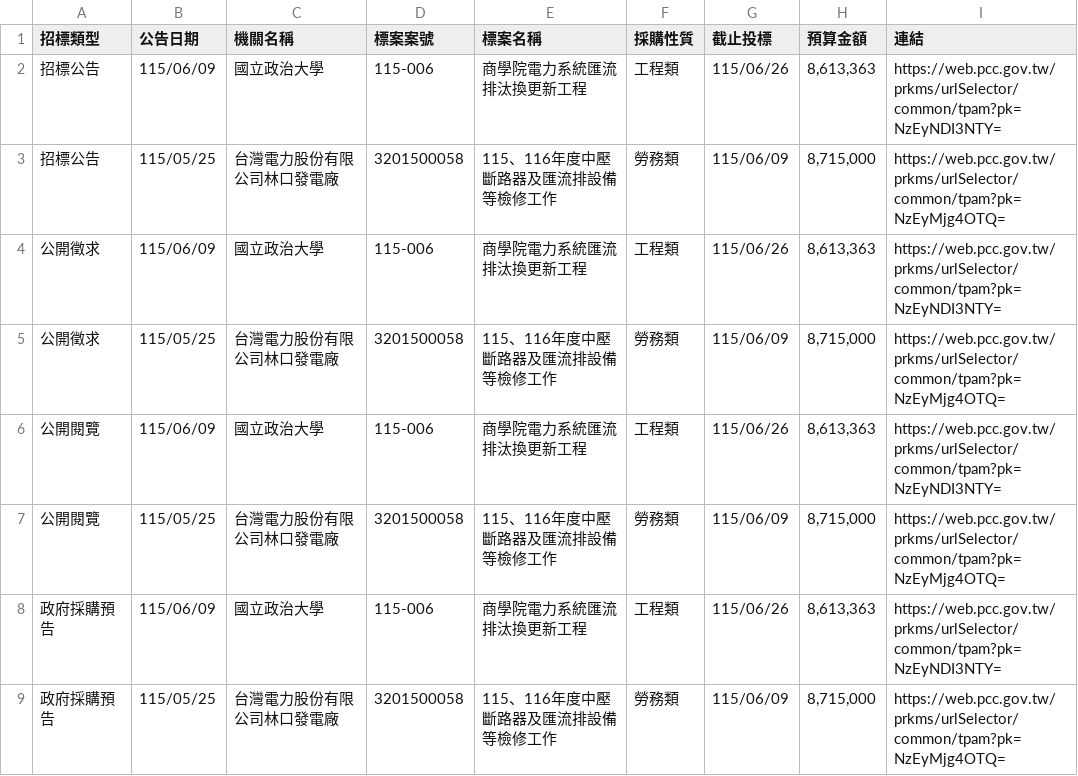
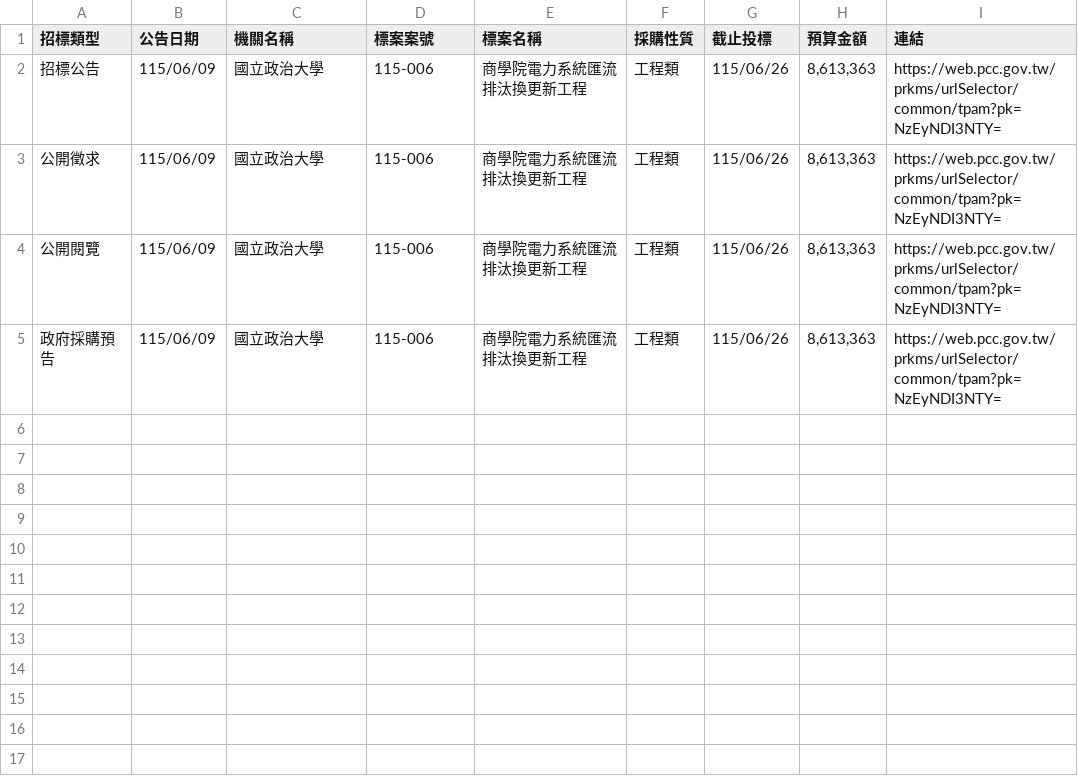
Before and after one commit to one393143/tender-tracker, a CSV file: data/task_1776264175035.csv, drawn as a sheet.

```diff
--- a/data/task_1776264175035.csv
+++ b/data/task_1776264175035.csv
@@ -2,8 +2,4 @@
 招標公告,115/06/09,國立政治大學,115-006,商學院電力系統匯流排汰換更新工程,工程類,115/06/26,"8,613,363",https://web.pcc.gov.tw/prkms/urlSelector/common/tpam?pk=NzEyNDI3NTY=
-招標公告,115/05/25,台灣電力股份有限公司林口發電廠,3201500058,115、116年度中壓斷路器及匯流排設備等檢修工作,勞務類,115/06/09,"8,715,000",https://web.pcc.gov.tw/prkms/urlSelector/common/tpam?pk=NzEyMjg4OTQ=
 公開徵求,115/06/09,國立政治大學,115-006,商學院電力系統匯流排汰換更新工程,工程類,115/06/26,"8,613,363",https://web.pcc.gov.tw/prkms/urlSelector/common/tpam?pk=NzEyNDI3NTY=
-公開徵求,115/05/25,台灣電力股份有限公司林口發電廠,3201500058,115、116年度中壓斷路器及匯流排設備等檢修工作,勞務類,115/06/09,"8,715,000",https://web.pcc.gov.tw/prkms/urlSelector/common/tpam?pk=NzEyMjg4OTQ=
 公開閱覽,115/06/09,國立政治大學,115-006,商學院電力系統匯流排汰換更新工程,工程類,115/06/26,"8,613,363",https://web.pcc.gov.tw/prkms/urlSelector/common/tpam?pk=NzEyNDI3NTY=
-公開閱覽,115/05/25,台灣電力股份有限公司林口發電廠,3201500058,115、116年度中壓斷路器及匯流排設備等檢修工作,勞務類,115/06/09,"8,715,000",https://web.pcc.gov.tw/prkms/urlSelector/common/tpam?pk=NzEyMjg4OTQ=
 政府採購預告,115/06/09,國立政治大學,115-006,商學院電力系統匯流排汰換更新工程,工程類,115/06/26,"8,613,363",https://web.pcc.gov.tw/prkms/urlSelector/common/tpam?pk=NzEyNDI3NTY=
-政府採購預告,115/05/25,台灣電力股份有限公司林口發電廠,3201500058,115、116年度中壓斷路器及匯流排設備等檢修工作,勞務類,115/06/09,"8,715,000",https://web.pcc.gov.tw/prkms/urlSelector/common/tpam?pk=NzEyMjg4OTQ=
```
